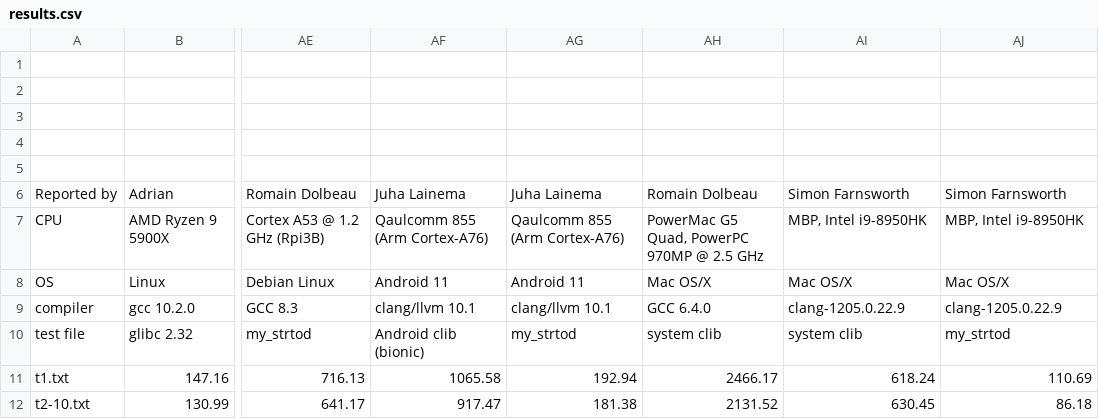
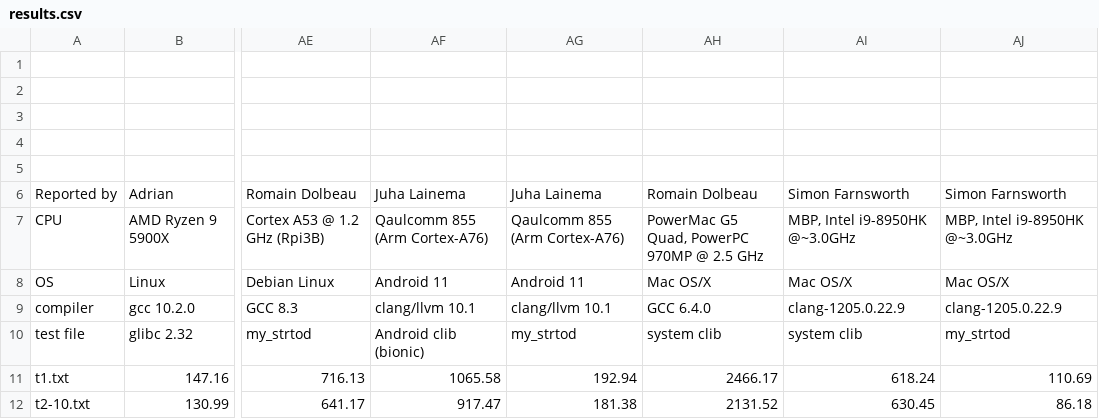
Before and after one commit to already5chosen/strtod, a CSV file: big/results.csv, drawn as a sheet; only a part is shown, gaps mark what is left out; the diff names each change by its address in the sheet, - before the commit and + after, or states it on an @@ line.

Commit message:
Specify frequency of Intel-based MBP

```diff
--- a/big/results.csv
+++ b/big/results.csv
-AI7: MBP, Intel i9-8950HK
+AI7: MBP, Intel i9-8950HK @~3.0GHz
-AJ7: MBP, Intel i9-8950HK
+AJ7: MBP, Intel i9-8950HK @~3.0GHz
```
